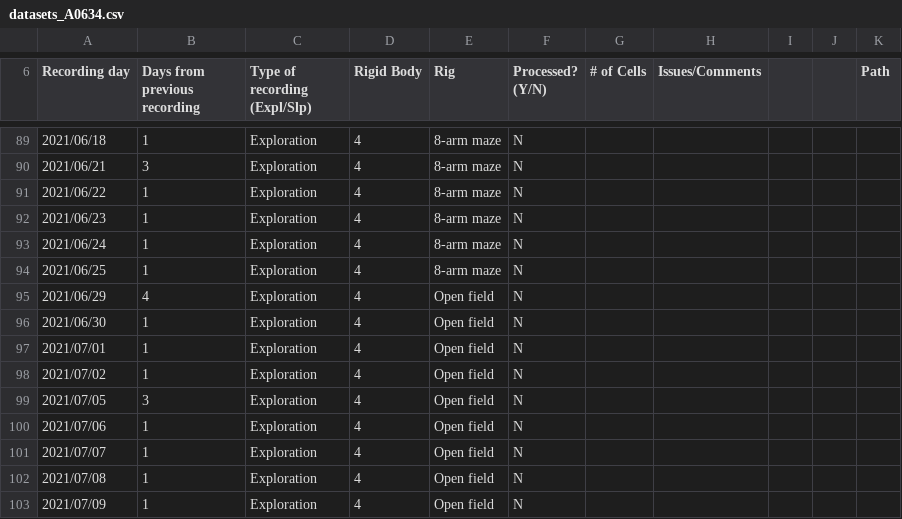
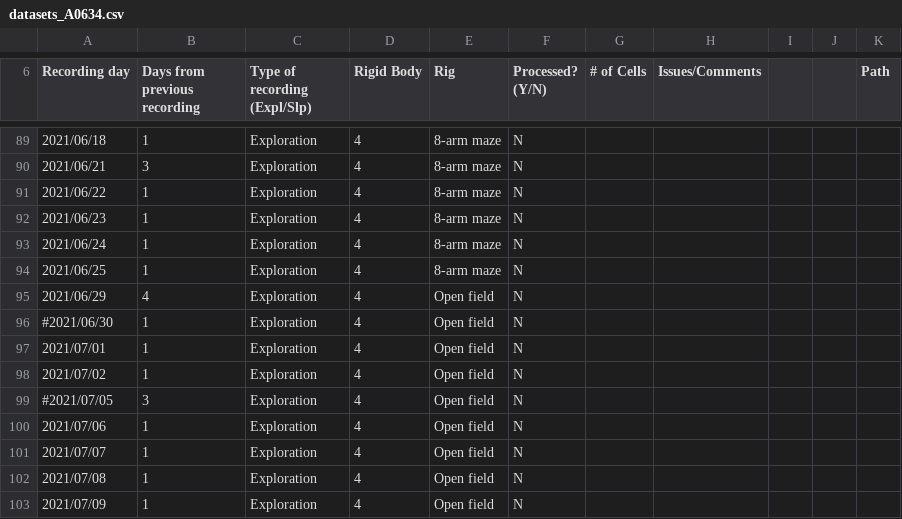
Before and after one commit to gviejo/PSBImaging, a CSV file: python/datasets_A0634.csv, drawn as a sheet; only a part is shown, gaps mark what is left out.

```diff
--- a/python/datasets_A0634.csv
+++ b/python/datasets_A0634.csv
@@ -95,6 +95,6 @@ Recording day,Days from previous recording,Type of recording (Expl/Slp),Rigid Bo
 2021/06/29,4,Exploration,4,Open field,N,,,,,
-2021/06/30,1,Exploration,4,Open field,N,,,,,
+#2021/06/30,1,Exploration,4,Open field,N,,,,,
 2021/07/01,1,Exploration,4,Open field,N,,,,,
 2021/07/02,1,Exploration,4,Open field,N,,,,,
-2021/07/05,3,Exploration,4,Open field,N,,,,,
+#2021/07/05,3,Exploration,4,Open field,N,,,,,
 2021/07/06,1,Exploration,4,Open field,N,,,,,
```
Also changed, not shown: python/datasets_A6509.csv, 4 other files.
